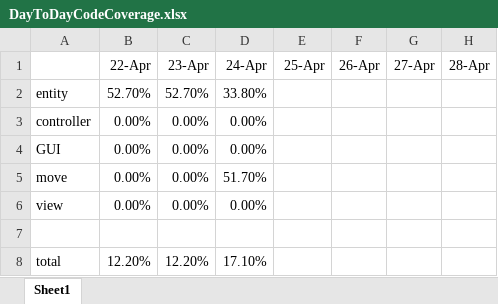
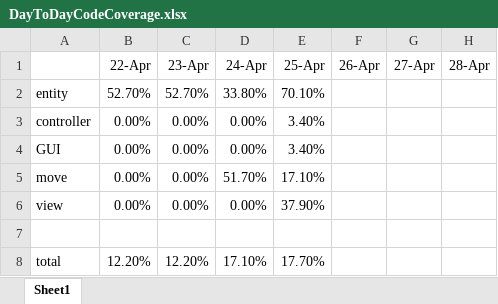
Before and after one commit to qholam/Kabasuji, an Excel workbook: Kabasuji/DayToDayCodeCoverage.xlsx, sheet Sheet1, drawn as a sheet; values as stored, in another font and other column widths than the file's, no borders; the diff names each change by its address in the sheet, - before the commit and + after, or states it on an @@ line.

```diff
--- a/Kabasuji/DayToDayCodeCoverage.xlsx (sheet Sheet1)
+++ b/Kabasuji/DayToDayCodeCoverage.xlsx (sheet Sheet1)
-E2 (25-Apr): (empty)
+E2 (25-Apr): 70.10%
-E3:E4 (25-Apr): (empty)
+E3:E4 (25-Apr): 3.40%
-E5 (25-Apr): (empty)
+E5 (25-Apr): 17.10%
-E6 (25-Apr): (empty)
+E6 (25-Apr): 37.90%
-E8 (25-Apr): (empty)
+E8 (25-Apr): 17.70%
```
Also changed, not shown: 4 other files.
